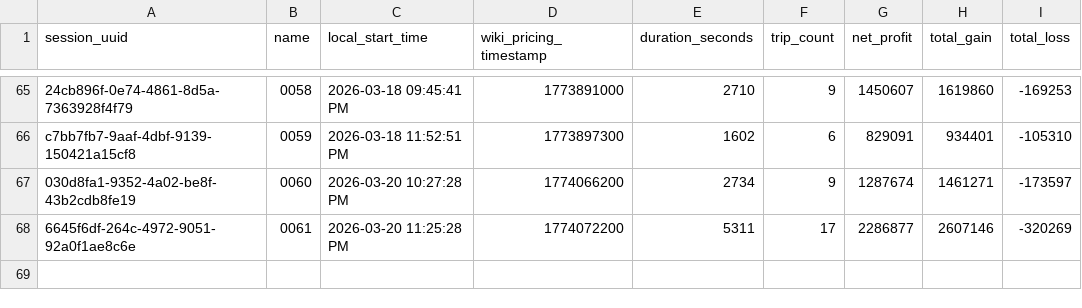
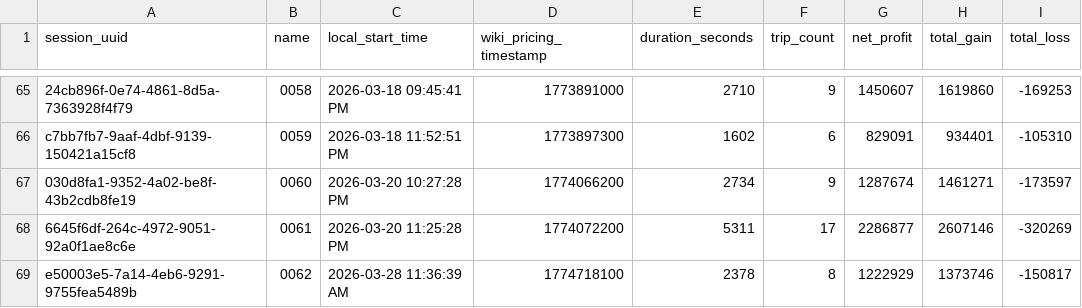
Before and after one commit to sdrawkcaBdeT/osrs-wom-utilities, a CSV file: gpph_sessions.csv, drawn as a sheet; only a part is shown, gaps mark what is left out; the diff names each change by its address in the sheet, - before the commit and + after, or states it on an @@ line.

```diff
--- a/gpph_sessions.csv
+++ b/gpph_sessions.csv
+row 69: e50003e5-7a14-4eb6-9291-9755fea5489b | 0062 | 2026-03-28 11:36:39 AM | 1774718100 | 2378 | 8 | 1222929 | 1373746 | -150817
```
Also changed, not shown: gpph_enriched.csv, gpph_ledger_raw.csv, 10 other files.
